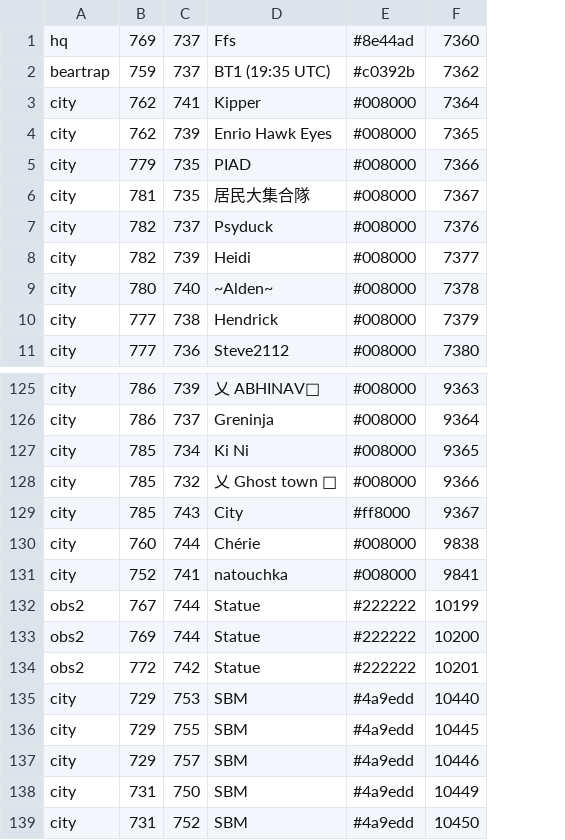
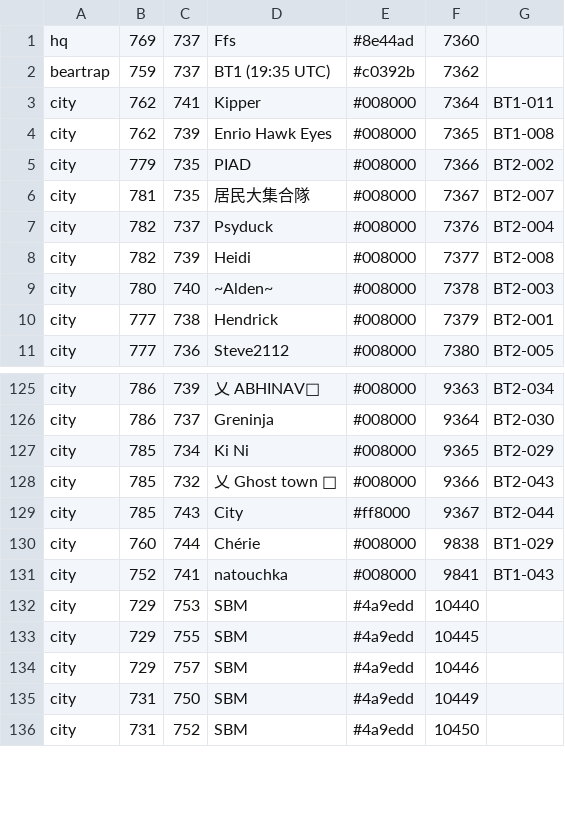
Before and after one commit to aenariel/FfsLiveMap, a CSV file: plan.csv, drawn as a sheet; only a part is shown, gaps mark what is left out; removed rows and columns are numbered as before the commit, all else as after; the diff names each change by its address in the sheet, - before the commit and + after, or states it on an @@ line.

```diff
--- a/plan.csv
+++ b/plan.csv
+column G, rows 3-11: BT1-011 | BT1-008 | BT2-002 | BT2-007 | BT2-004 | BT2-008 | BT2-003 | BT2-001 | BT2-005; rows 125-131: BT2-034 | BT2-030 | BT2-029 | BT2-043 | BT2-044 | BT1-029 | BT1-043
-row 132: obs2 | 767 | 744 | Statue | #222222 | 10199
-row 133: obs2 | 769 | 744 | Statue | #222222 | 10200
-row 134: obs2 | 772 | 742 | Statue | #222222 | 10201
```
Also changed, not shown: live.csv, sbm-live.csv, 6 other files.
